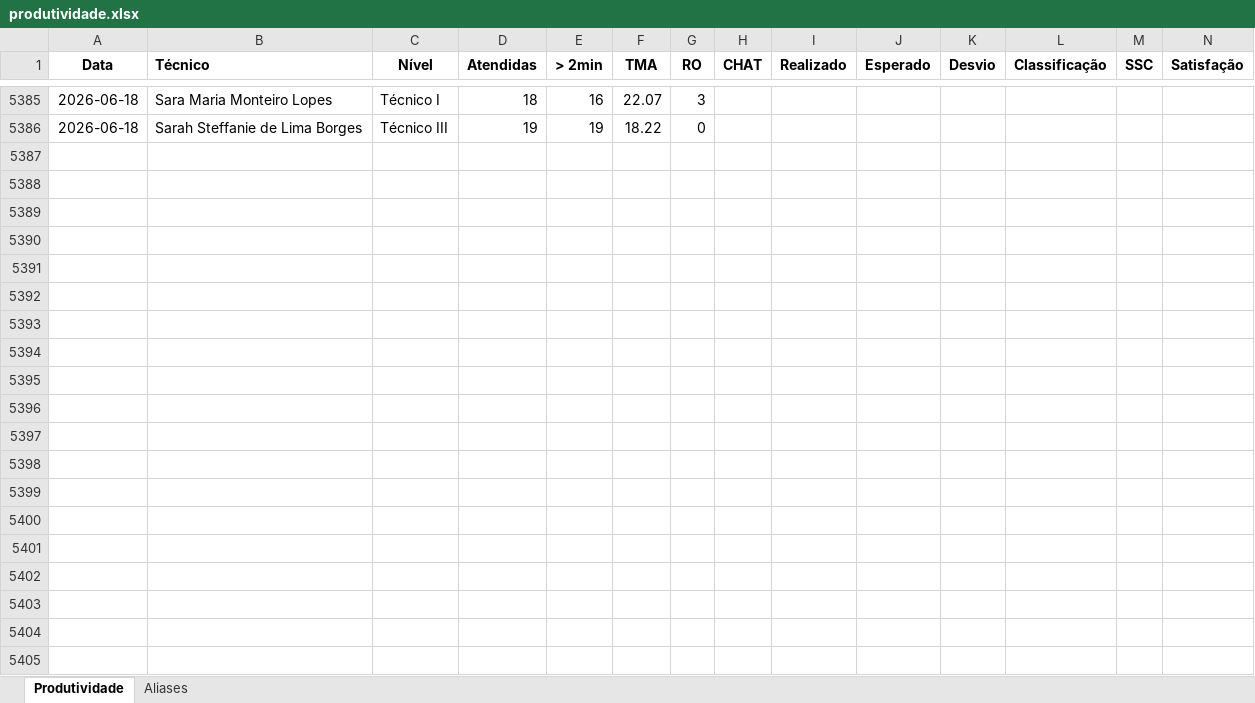
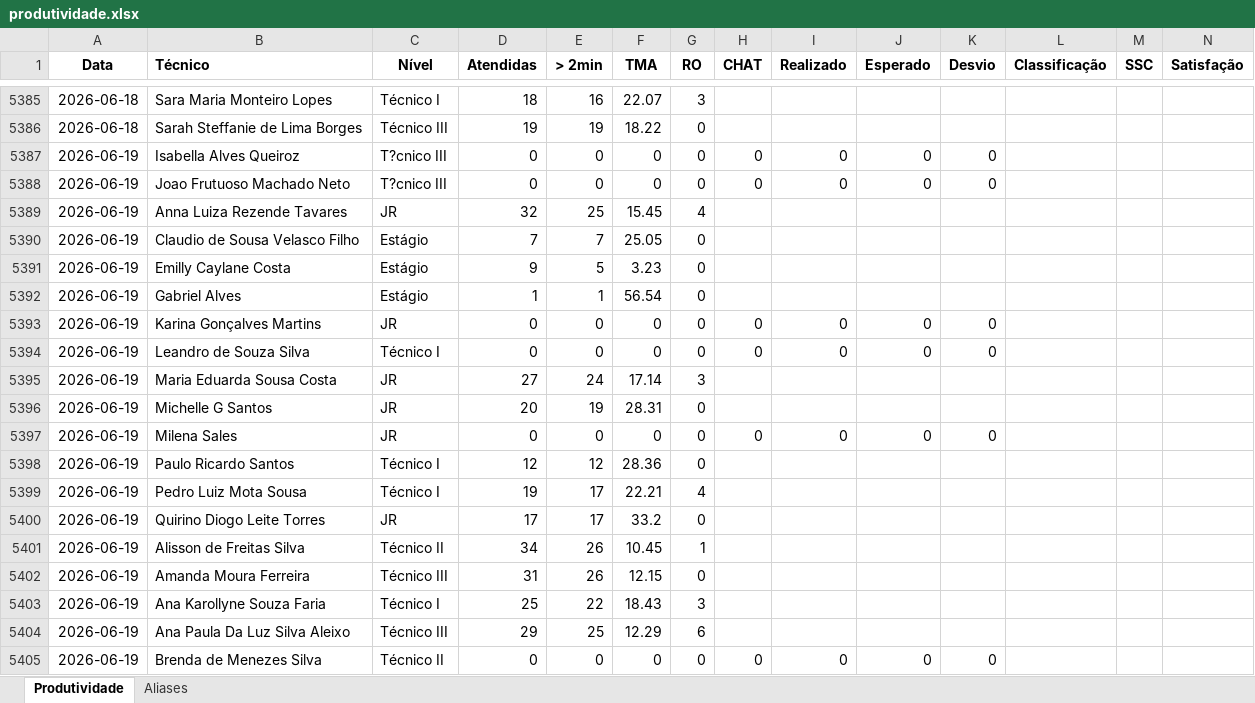
Before and after one commit to supervisaofolha-cmyk/painel-produtividade, an Excel workbook: produtividade.xlsx, sheet Produtividade, drawn as a sheet; only a part is shown, gaps mark what is left out; values as stored, in another font and other column widths than the file's, no borders; rows hold the shown columns only; the diff covers the shown part only; the diff names each change by its address in the sheet, - before the commit and + after, or states it on an @@ line.

Commit message:
Atualiza base de produtividade

```diff
--- a/produtividade.xlsx (sheet Produtividade)
+++ b/produtividade.xlsx (sheet Produtividade)
+row 5387: 2026-06-19 | Isabella Alves Queiroz | T?cnico III | 0 | 0 | 0 | 0 | 0 | 0 | 0 | 0
+row 5388: 2026-06-19 | Joao Frutuoso Machado Neto | T?cnico III | 0 | 0 | 0 | 0 | 0 | 0 | 0 | 0
+row 5389: 2026-06-19 | Anna Luiza Rezende Tavares | JR | 32 | 25 | 15.45 | 4
+row 5390: 2026-06-19 | Claudio de Sousa Velasco Filho | Estágio | 7 | 7 | 25.05 | 0
+row 5391: 2026-06-19 | Emilly Caylane Costa | Estágio | 9 | 5 | 3.23 | 0
+row 5392: 2026-06-19 | Gabriel Alves | Estágio | 1 | 1 | 56.54 | 0
+row 5393: 2026-06-19 | Karina Gonçalves Martins | JR | 0 | 0 | 0 | 0 | 0 | 0 | 0 | 0
+row 5394: 2026-06-19 | Leandro de Souza Silva | Técnico I | 0 | 0 | 0 | 0 | 0 | 0 | 0 | 0
+row 5395: 2026-06-19 | Maria Eduarda Sousa Costa | JR | 27 | 24 | 17.14 | 3
+row 5396: 2026-06-19 | Michelle G Santos | JR | 20 | 19 | 28.31 | 0
+row 5397: 2026-06-19 | Milena Sales | JR | 0 | 0 | 0 | 0 | 0 | 0 | 0 | 0
+row 5398: 2026-06-19 | Paulo Ricardo Santos | Técnico I | 12 | 12 | 28.36 | 0
+row 5399: 2026-06-19 | Pedro Luiz Mota Sousa | Técnico I | 19 | 17 | 22.21 | 4
+row 5400: 2026-06-19 | Quirino Diogo Leite Torres | JR | 17 | 17 | 33.2 | 0
+row 5401: 2026-06-19 | Alisson de Freitas Silva | Técnico II | 34 | 26 | 10.45 | 1
+row 5402: 2026-06-19 | Amanda Moura Ferreira | Técnico III | 31 | 26 | 12.15 | 0
+row 5403: 2026-06-19 | Ana Karollyne Souza Faria | Técnico I | 25 | 22 | 18.43 | 3
+row 5404: 2026-06-19 | Ana Paula Da Luz Silva Aleixo | Técnico III | 29 | 25 | 12.29 | 6
+row 5405: 2026-06-19 | Brenda de Menezes Silva | Técnico II | 0 | 0 | 0 | 0 | 0 | 0 | 0 | 0
```
Also changed, not shown: 28 added rows elsewhere in this sheet, produtividade_backup.xlsx.
